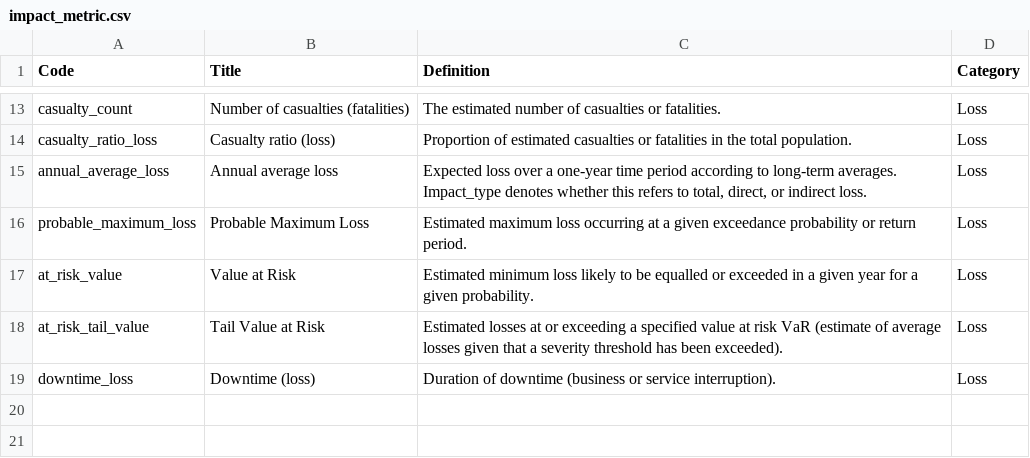
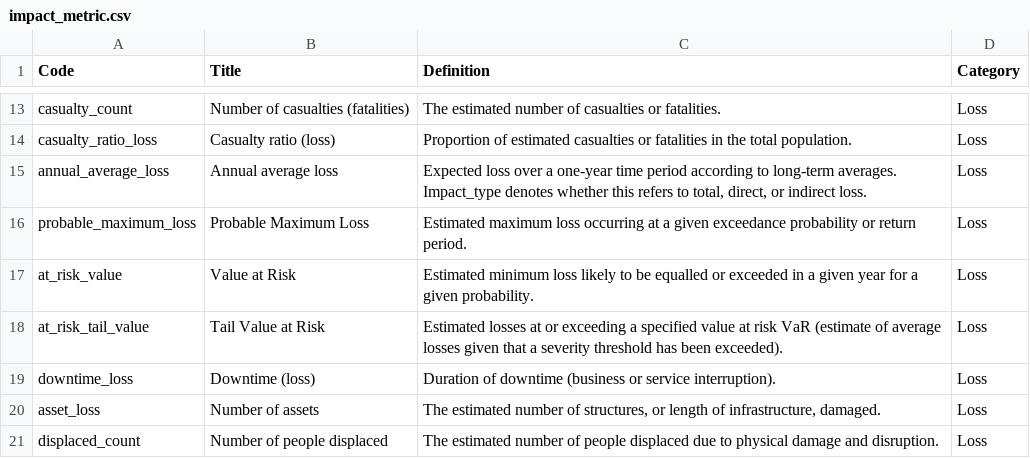
Before and after one commit to GFDRR/rdl-standard, a CSV file: codelists/open/impact_metric.csv, drawn as a sheet; only a part is shown, gaps mark what is left out.

Commit message:
impact_metric.csv: add displaced_count and asset_loss codes

```diff
--- a/codelists/open/impact_metric.csv
+++ b/codelists/open/impact_metric.csv
@@ -19 +19,3 @@ at_risk_tail_value,Tail Value at Risk,Estimated losses at or exceeding a specifi
 downtime_loss,Downtime (loss),Duration of downtime (business or service interruption).,Loss
+asset_loss,Number of assets,"The estimated number of structures, or length of infrastructure, damaged.",Loss
+displaced_count,Number of people displaced,The estimated number of people displaced due to physical damage and disruption.,Loss
```
